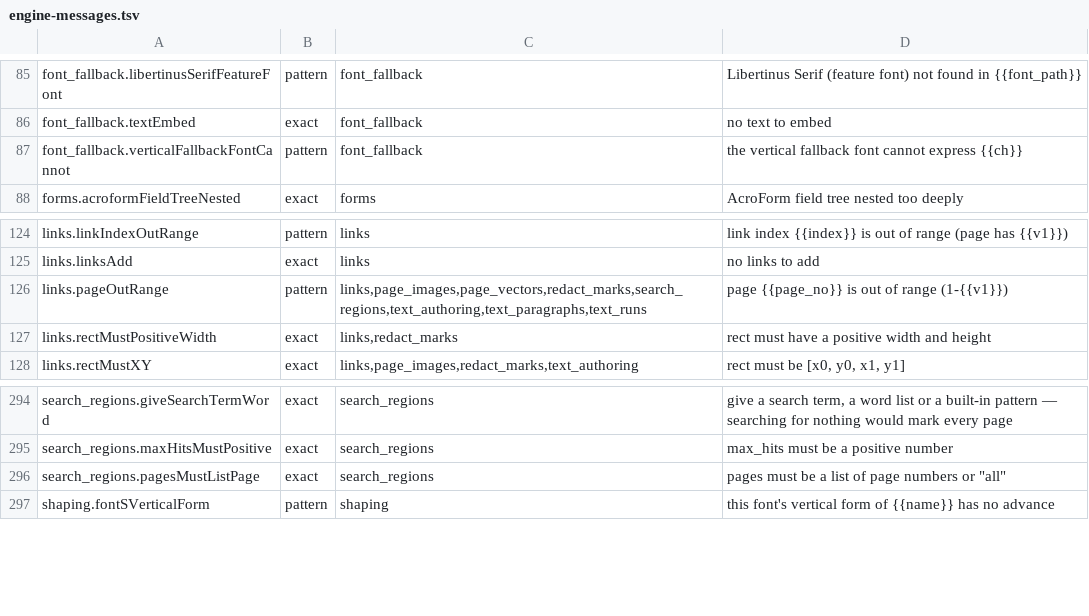
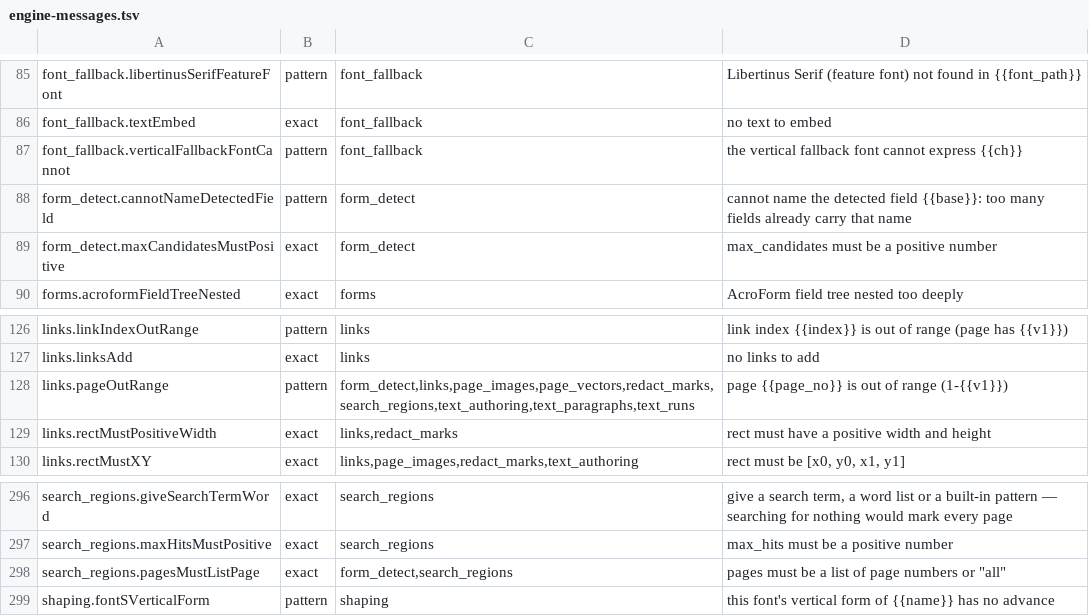
Before and after one commit to jasonulbright/Spectra-PDF, a TSV file: src/renderer/locales/engine-messages.tsv, drawn as a sheet; only a part is shown, gaps mark what is left out.

```diff
--- a/src/renderer/locales/engine-messages.tsv
+++ b/src/renderer/locales/engine-messages.tsv
@@ -87,2 +87,4 @@ font_fallback.textEmbed	exact	font_fallback	no text to embed
 font_fallback.verticalFallbackFontCannot	pattern	font_fallback	the vertical fallback font cannot express {{ch}}
+form_detect.cannotNameDetectedField	pattern	form_detect	cannot name the detected field {{base}}: too many fields already carry that name
+form_detect.maxCandidatesMustPositive	exact	form_detect	max_candidates must be a positive number
 forms.acroformFieldTreeNested	exact	forms	AcroForm field tree nested too deeply
@@ -125,3 +127,3 @@ links.linkIndexOutRange	pattern	links	link index {{index}} is out of range (page
 links.linksAdd	exact	links	no links to add
-links.pageOutRange	pattern	links,page_images,page_vectors,redact_marks,search_regions,text_authoring,text_paragraphs,text_runs	page {{page_no}} is out of range (1-{{v1}})
+links.pageOutRange	pattern	form_detect,links,page_images,page_vectors,redact_marks,search_regions,text_authoring,text_paragraphs,text_runs	page {{page_no}} is out of range (1-{{v1}})
 links.rectMustPositiveWidth	exact	links,redact_marks	rect must have a positive width and height
@@ -295,3 +297,3 @@ search_regions.giveSearchTermWord	exact	search_regions	give a search term, a wor
 search_regions.maxHitsMustPositive	exact	search_regions	max_hits must be a positive number
-search_regions.pagesMustListPage	exact	search_regions	pages must be a list of page numbers or "all"
+search_regions.pagesMustListPage	exact	form_detect,search_regions	pages must be a list of page numbers or "all"
 shaping.fontSVerticalForm	pattern	shaping	this font's vertical form of {{name}} has no advance
```
Also changed, not shown: 15 other files.
